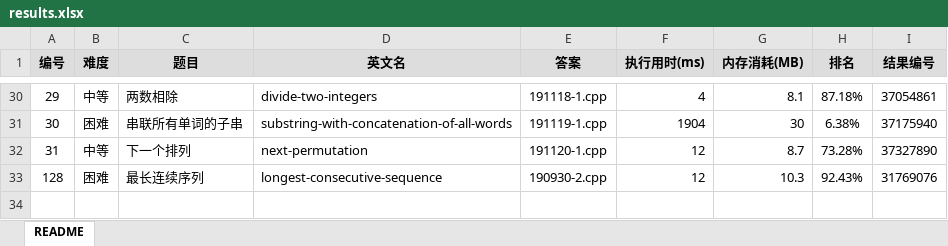
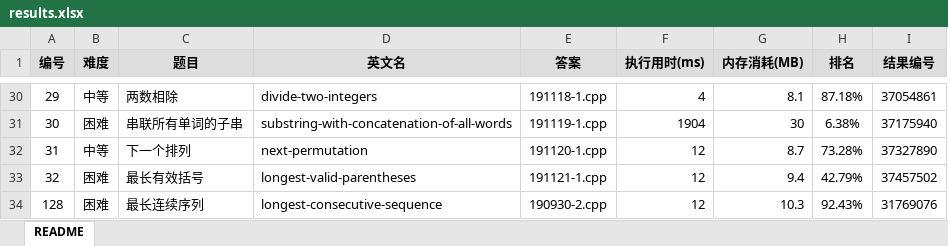
Before and after one commit to yanlinlin82/leetcode, an Excel workbook: results.xlsx, sheet README, drawn as a sheet; only a part is shown, gaps mark what is left out; values as stored, in another font and other column widths than the file's, no borders; the diff names each change by its address in the sheet, - before the commit and + after, or states it on an @@ line.

```diff
--- a/results.xlsx (sheet README)
+++ b/results.xlsx (sheet README)
+row 33: 32 | 困难 | 最长有效括号 | longest-valid-parentheses | 191121-1.cpp | 12 | 9.4 | 42.79% | 37457502
```
Also changed, not shown: 2 other files.
